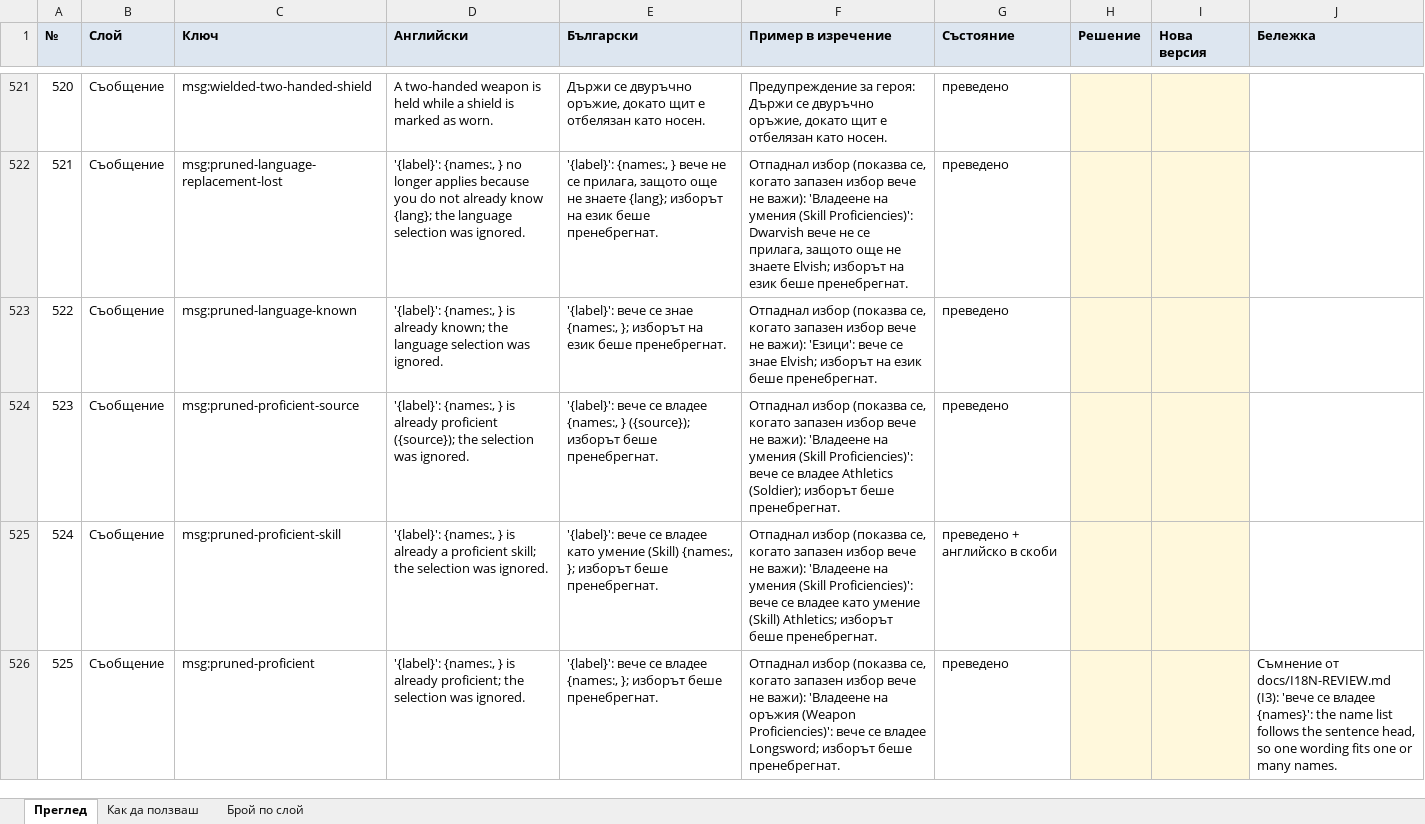
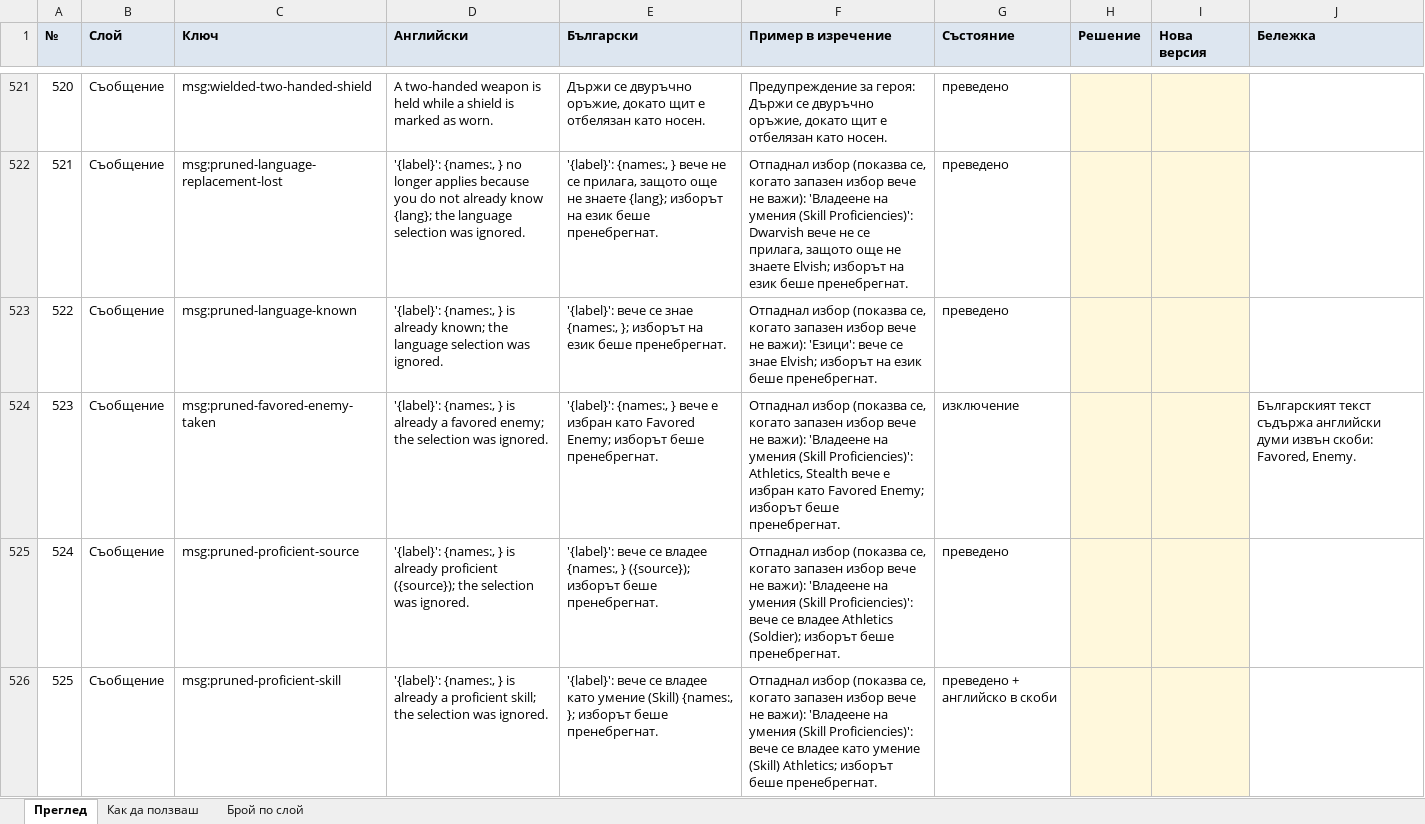
Before and after one commit to YoanPetroshan/dnd-character-creator, an Excel workbook: docs/I18N-SHEET.xlsx, sheet Преглед, drawn as a sheet; only a part is shown, gaps mark what is left out; the shorter side is filled out with more unchanged rows; values as stored, in another font and other column widths than the file's, no borders; addresses are those after the commit; the diff covers the shown part only; the diff names each change by its address in the sheet, - before the commit and + after, or states it on an @@ line.

```diff
--- a/docs/I18N-SHEET.xlsx (sheet Преглед)
+++ b/docs/I18N-SHEET.xlsx (sheet Преглед)
+row 524: 523 | Съобщение | msg:pruned-favored-enemy-taken | '{label}': {names:, } is already a favored enemy; the selection was ignored. | '{label}': {names:, } вече е избран като Favored Enemy; изборът беше пренебрегнат. | Отпаднал избор (показва се, когато запазен избор вече не важи): 'Владеене на умения (Skill Proficiencies)': Athletics, Stealth вече е избран като Favored Enemy; изборът беше пренебрегнат. | изключение |  |  | Българският текст съдържа английски думи извън скоби: Favored, Enemy.
@@ column A (№) renumbered from row 525 down @@
```
Also changed, not shown: 2 added rows elsewhere in this sheet, sheet Брой по слой, 16 other files.
